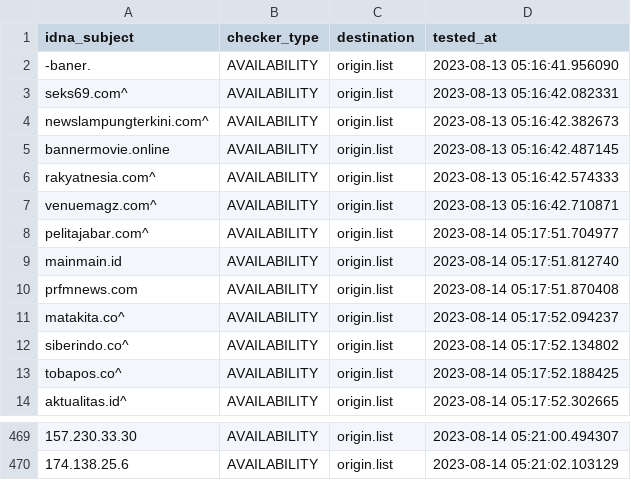
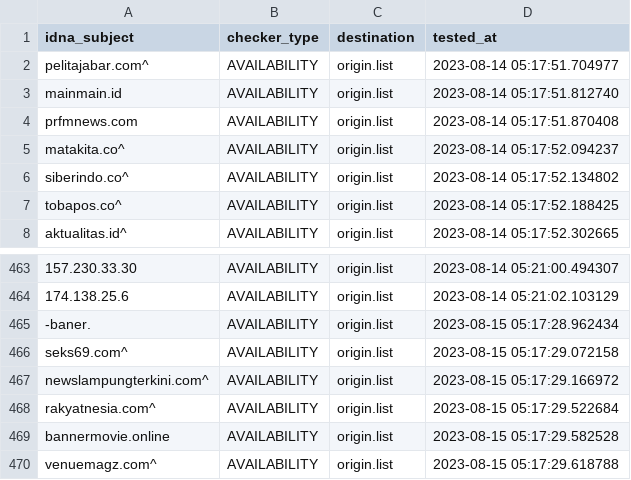
Before and after one commit to dead-hosts/AdBlockID-Plus_realodix, a CSV file: .pyfunceble/inactive.csv, drawn as a sheet; only a part is shown, gaps mark what is left out; removed rows and columns are numbered as before the commit, all else as after; the diff names each change by its address in the sheet, - before the commit and + after, or states it on an @@ line.

```diff
--- a/.pyfunceble/inactive.csv
+++ b/.pyfunceble/inactive.csv
-row 2: -baner. | AVAILABILITY | origin.list | 2023-08-13 05:16:41.956090
-row 3: seks69.com^ | AVAILABILITY | origin.list | 2023-08-13 05:16:42.082331
-row 4: newslampungterkini.com^ | AVAILABILITY | origin.list | 2023-08-13 05:16:42.382673
-row 5: bannermovie.online | AVAILABILITY | origin.list | 2023-08-13 05:16:42.487145
-row 6: rakyatnesia.com^ | AVAILABILITY | origin.list | 2023-08-13 05:16:42.574333
-row 7: venuemagz.com^ | AVAILABILITY | origin.list | 2023-08-13 05:16:42.710871
+row 465: -baner. | AVAILABILITY | origin.list | 2023-08-15 05:17:28.962434
+row 466: seks69.com^ | AVAILABILITY | origin.list | 2023-08-15 05:17:29.072158
+row 467: newslampungterkini.com^ | AVAILABILITY | origin.list | 2023-08-15 05:17:29.166972
+row 468: rakyatnesia.com^ | AVAILABILITY | origin.list | 2023-08-15 05:17:29.522684
+row 469: bannermovie.online | AVAILABILITY | origin.list | 2023-08-15 05:17:29.582528
+row 470: venuemagz.com^ | AVAILABILITY | origin.list | 2023-08-15 05:17:29.618788
```
Also changed, not shown: 14 other files.
